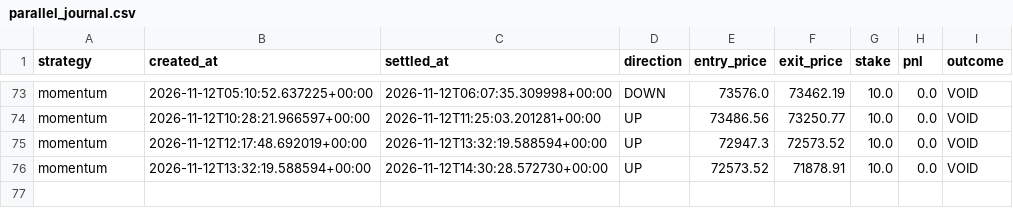
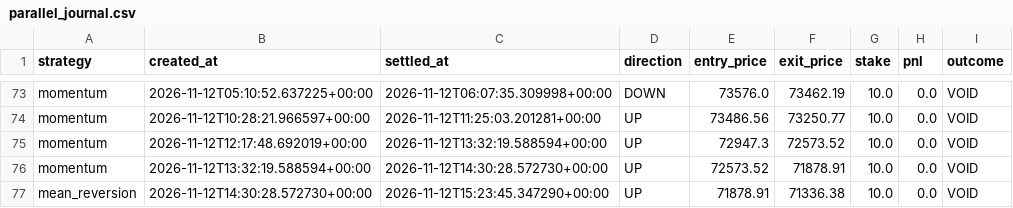
Before and after one commit to fattymyway-ui/bitcoin-paper-bot-v2, a CSV file: data/parallel_journal.csv, drawn as a sheet; only a part is shown, gaps mark what is left out.

```diff
--- a/data/parallel_journal.csv
+++ b/data/parallel_journal.csv
@@ -76 +76,2 @@ momentum,2026-11-12T12:17:48.692019+00:00,2026-11-12T13:32:19.588594+00:00,UP,72
 momentum,2026-11-12T13:32:19.588594+00:00,2026-11-12T14:30:28.572730+00:00,UP,72573.52,71878.91,10.0,0.0,VOID
+mean_reversion,2026-11-12T14:30:28.572730+00:00,2026-11-12T15:23:45.347290+00:00,UP,71878.91,71336.38,10.0,0.0,VOID
```
Also changed, not shown: 2 other files.
